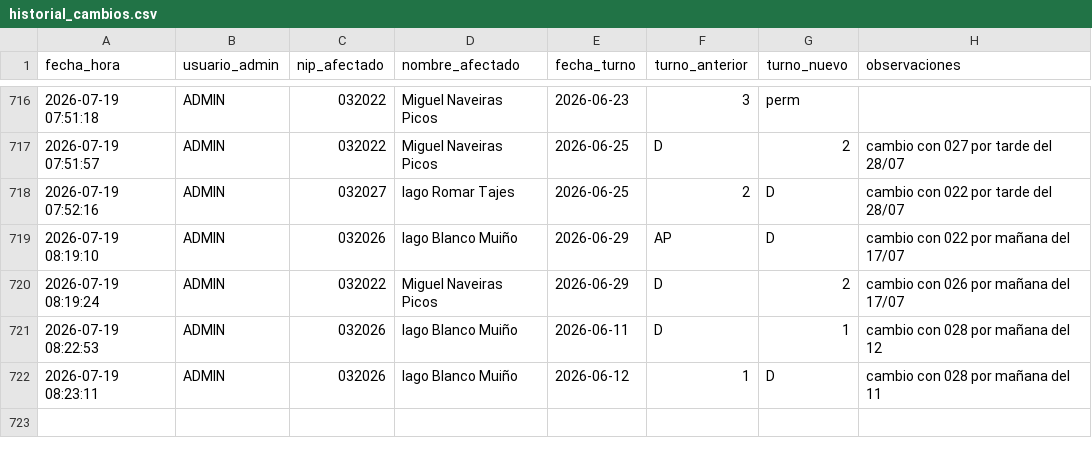
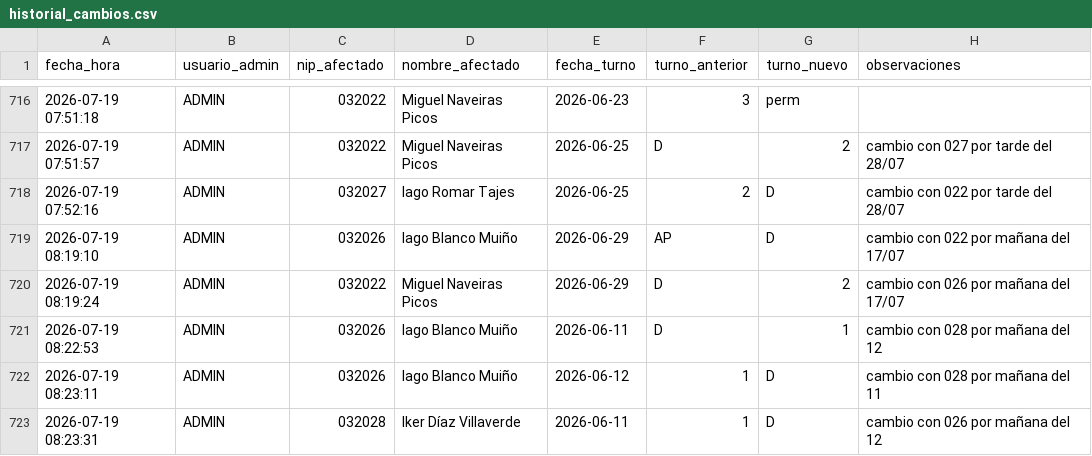
Before and after one commit to samuelfdezp-rgb/Cuadrante-2026, a CSV file: historial_cambios.csv, drawn as a sheet; only a part is shown, gaps mark what is left out; the diff names each change by its address in the sheet, - before the commit and + after, or states it on an @@ line.

Commit message:
Actualiza historial_cambios.csv

```diff
--- a/historial_cambios.csv
+++ b/historial_cambios.csv
+row 723: 2026-07-19 08:23:31 | ADMIN | 032028 | Iker Díaz Villaverde | 2026-06-11 | 1 | D | cambio con 026 por mañana del 12
```
